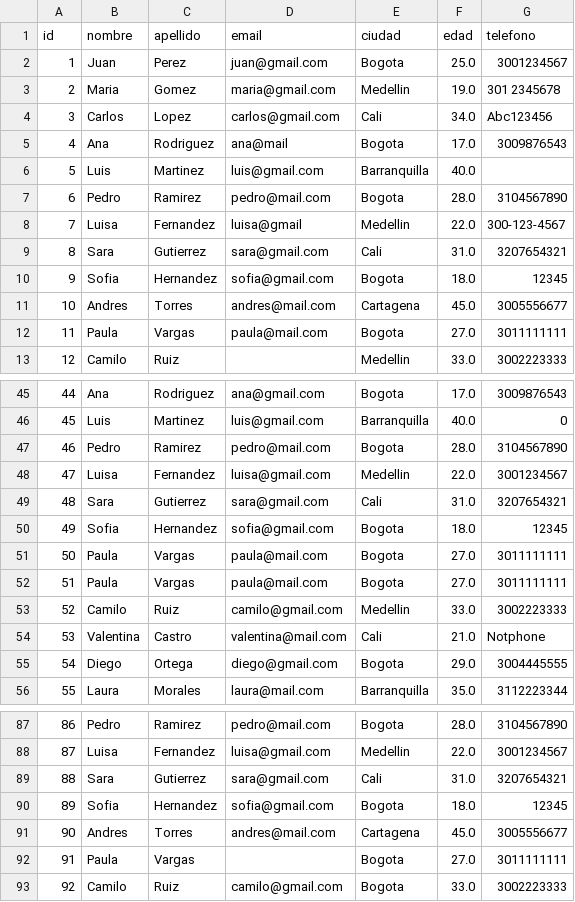
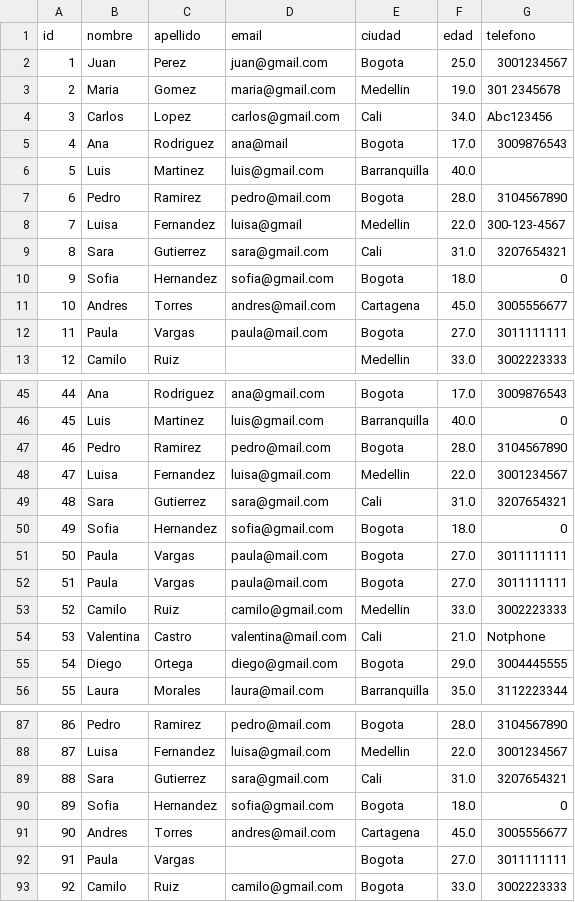
Before and after one commit to Niko20000/NuevasTecnologias-CandyShop, a CSV file: data/processed/clientes_limpio.csv, drawn as a sheet; only a part is shown, gaps mark what is left out.

```diff
--- a/data/processed/clientes_limpio.csv
+++ b/data/processed/clientes_limpio.csv
@@ -9,3 +9,3 @@ id,nombre,apellido,email,ciudad,edad,telefono
 8,Sara,Gutierrez,sara@gmail.com,Cali,31.0,3207654321
-9,Sofia,Hernandez,sofia@gmail.com,Bogota,18.0,12345
+9,Sofia,Hernandez,sofia@gmail.com,Bogota,18.0,0
 10,Andres,Torres,andres@mail.com,Cartagena,45.0,3005556677
@@ -49,3 +49,3 @@ id,nombre,apellido,email,ciudad,edad,telefono
 48,Sara,Gutierrez,sara@gmail.com,Cali,31.0,3207654321
-49,Sofia,Hernandez,sofia@gmail.com,Bogota,18.0,12345
+49,Sofia,Hernandez,sofia@gmail.com,Bogota,18.0,0
 50,Paula,Vargas,paula@mail.com,Bogota,27.0,3011111111
@@ -89,3 +89,3 @@ id,nombre,apellido,email,ciudad,edad,telefono
 88,Sara,Gutierrez,sara@gmail.com,Cali,31.0,3207654321
-89,Sofia,Hernandez,sofia@gmail.com,Bogota,18.0,12345
+89,Sofia,Hernandez,sofia@gmail.com,Bogota,18.0,0
 90,Andres,Torres,andres@mail.com,Cartagena,45.0,3005556677
```
Also changed, not shown: data/processed/clientes_compras.csv, data/processed/compras_limpio.csv, 2 other files.
